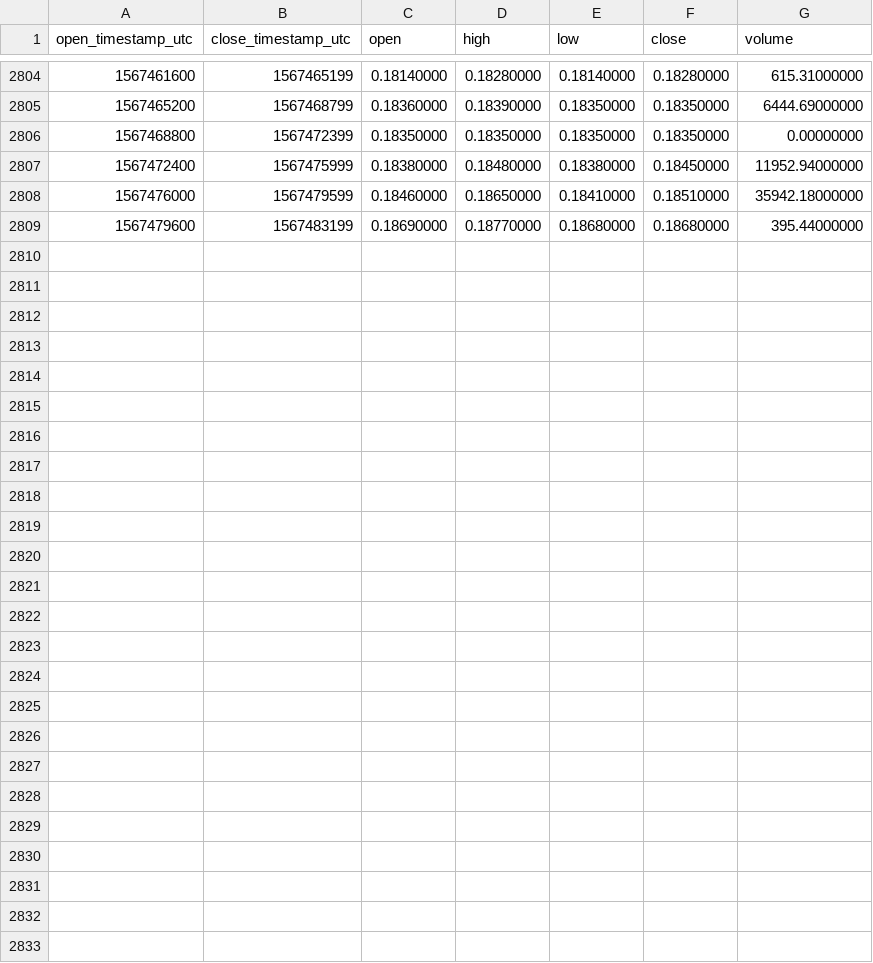
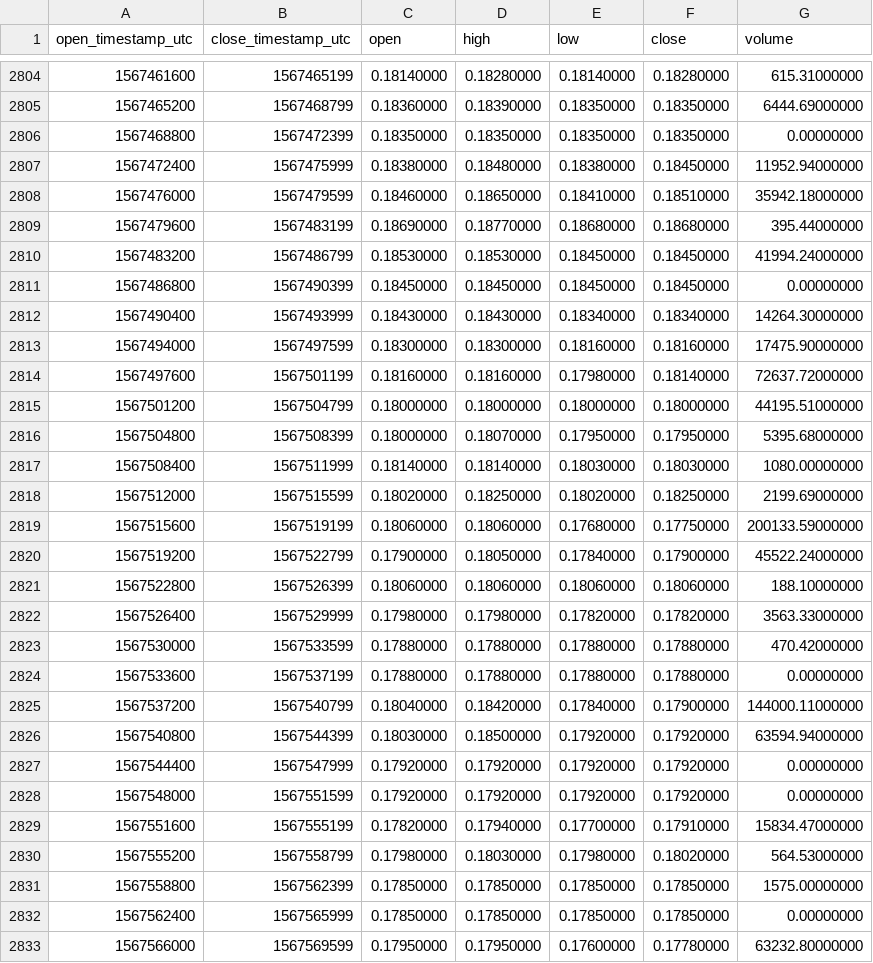
Before and after one commit to cryptobigbro/binance-BATUSDC, a CSV file: binance-BATUSDC-1h.csv, drawn as a sheet; only a part is shown, gaps mark what is left out; the diff names each change by its address in the sheet, - before the commit and + after, or states it on an @@ line.

Commit message:
Update OHLCV data.

```diff
--- a/binance-BATUSDC-1h.csv
+++ b/binance-BATUSDC-1h.csv
+row 2810: 1567483200 | 1567486799 | 0.18530000 | 0.18530000 | 0.18450000 | 0.18450000 | 41994.24000000
+row 2811: 1567486800 | 1567490399 | 0.18450000 | 0.18450000 | 0.18450000 | 0.18450000 | 0.00000000
+row 2812: 1567490400 | 1567493999 | 0.18430000 | 0.18430000 | 0.18340000 | 0.18340000 | 14264.30000000
+row 2813: 1567494000 | 1567497599 | 0.18300000 | 0.18300000 | 0.18160000 | 0.18160000 | 17475.90000000
+row 2814: 1567497600 | 1567501199 | 0.18160000 | 0.18160000 | 0.17980000 | 0.18140000 | 72637.72000000
+row 2815: 1567501200 | 1567504799 | 0.18000000 | 0.18000000 | 0.18000000 | 0.18000000 | 44195.51000000
+row 2816: 1567504800 | 1567508399 | 0.18000000 | 0.18070000 | 0.17950000 | 0.17950000 | 5395.68000000
+row 2817: 1567508400 | 1567511999 | 0.18140000 | 0.18140000 | 0.18030000 | 0.18030000 | 1080.00000000
+row 2818: 1567512000 | 1567515599 | 0.18020000 | 0.18250000 | 0.18020000 | 0.18250000 | 2199.69000000
+row 2819: 1567515600 | 1567519199 | 0.18060000 | 0.18060000 | 0.17680000 | 0.17750000 | 200133.59000000
+row 2820: 1567519200 | 1567522799 | 0.17900000 | 0.18050000 | 0.17840000 | 0.17900000 | 45522.24000000
+row 2821: 1567522800 | 1567526399 | 0.18060000 | 0.18060000 | 0.18060000 | 0.18060000 | 188.10000000
+row 2822: 1567526400 | 1567529999 | 0.17980000 | 0.17980000 | 0.17820000 | 0.17820000 | 3563.33000000
+row 2823: 1567530000 | 1567533599 | 0.17880000 | 0.17880000 | 0.17880000 | 0.17880000 | 470.42000000
+row 2824: 1567533600 | 1567537199 | 0.17880000 | 0.17880000 | 0.17880000 | 0.17880000 | 0.00000000
+row 2825: 1567537200 | 1567540799 | 0.18040000 | 0.18420000 | 0.17840000 | 0.17900000 | 144000.11000000
+row 2826: 1567540800 | 1567544399 | 0.18030000 | 0.18500000 | 0.17920000 | 0.17920000 | 63594.94000000
+row 2827: 1567544400 | 1567547999 | 0.17920000 | 0.17920000 | 0.17920000 | 0.17920000 | 0.00000000
+row 2828: 1567548000 | 1567551599 | 0.17920000 | 0.17920000 | 0.17920000 | 0.17920000 | 0.00000000
+row 2829: 1567551600 | 1567555199 | 0.17820000 | 0.17940000 | 0.17700000 | 0.17910000 | 15834.47000000
+row 2830: 1567555200 | 1567558799 | 0.17980000 | 0.18030000 | 0.17980000 | 0.18020000 | 564.53000000
+row 2831: 1567558800 | 1567562399 | 0.17850000 | 0.17850000 | 0.17850000 | 0.17850000 | 1575.00000000
+row 2832: 1567562400 | 1567565999 | 0.17850000 | 0.17850000 | 0.17850000 | 0.17850000 | 0.00000000
+row 2833: 1567566000 | 1567569599 | 0.17950000 | 0.17950000 | 0.17600000 | 0.17780000 | 63232.80000000
```
Also changed, not shown: binance-BATUSDC-1d.csv.
